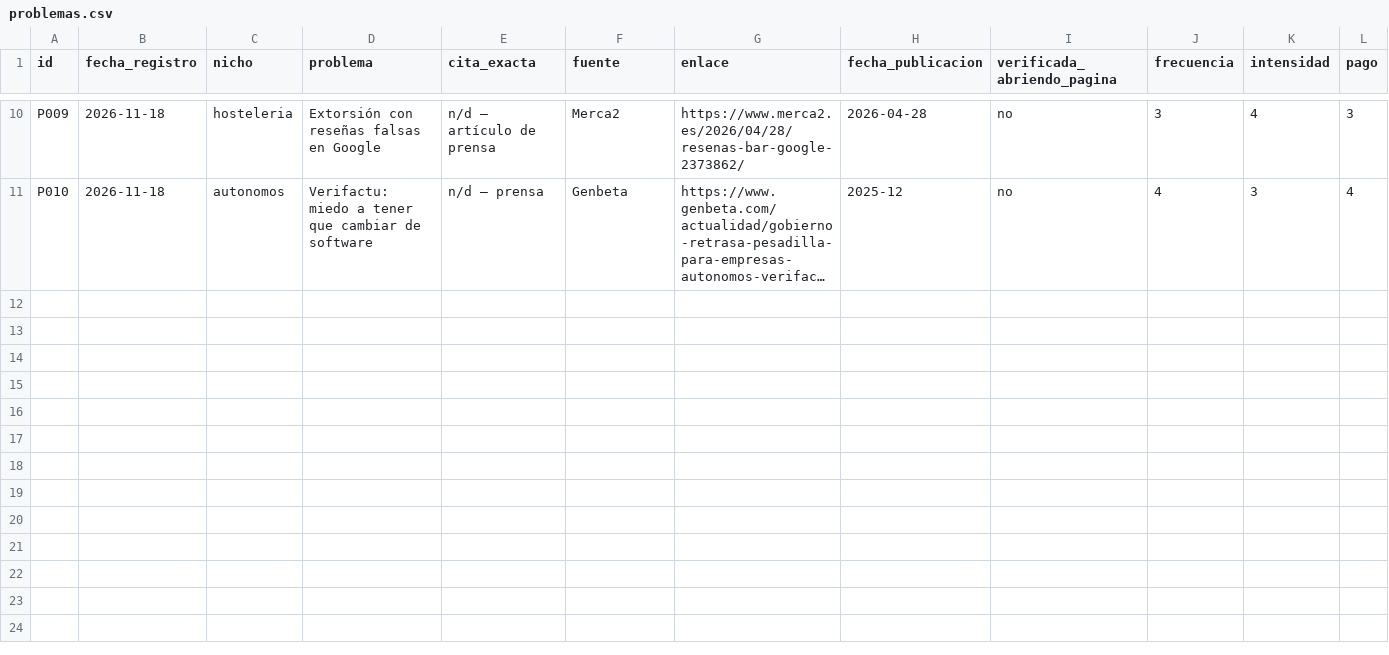
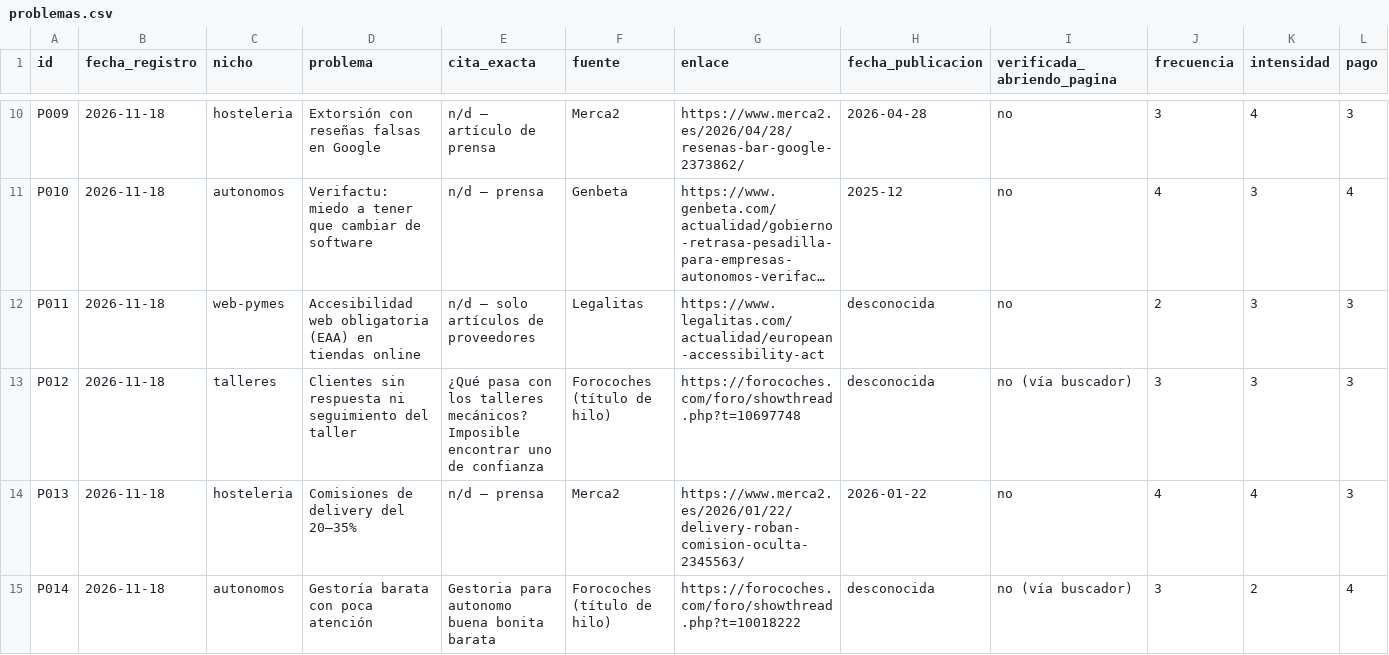
Before and after one commit to marytan12/uYouEnhanced, a CSV file: investigacion/problemas.csv, drawn as a sheet; only a part is shown, gaps mark what is left out; long unchanged cells end in …; rows hold the shown columns only; the diff names each change by its address in the sheet, - before the commit and + after, or states it on an @@ line.

```diff
--- a/investigacion/problemas.csv
+++ b/investigacion/problemas.csv
+row 12: P011 | 2026-11-18 | web-pymes | Accesibilidad web obligatoria (EAA) en tiendas online | n/d – solo artículos de proveedores | Legalitas | https://www.legalitas.com/actualidad/european-accessibility-act | desconocida | no | 2 | 3 | 3
+row 13: P012 | 2026-11-18 | talleres | Clientes sin respuesta ni seguimiento del taller | ¿Qué pasa con los talleres mecánicos? Imposible encontrar uno de confianza | Forocoches (título de hilo) | https://forocoches.com/foro/showthread.php?t=10697748 | desconocida | no (vía buscador) | 3 | 3 | 3
+row 14: P013 | 2026-11-18 | hosteleria | Comisiones de delivery del 20–35% | n/d – prensa | Merca2 | https://www.merca2.es/2026/01/22/delivery-roban-comision-oculta-2345563/ | 2026-01-22 | no | 4 | 4 | 3
+row 15: P014 | 2026-11-18 | autonomos | Gestoría barata con poca atención | Gestoria para autonomo buena bonita barata | Forocoches (título de hilo) | https://forocoches.com/foro/showthread.php?t=10018222 | desconocida | no (vía buscador) | 3 | 2 | 4
```
Also changed, not shown: 2 other files.
